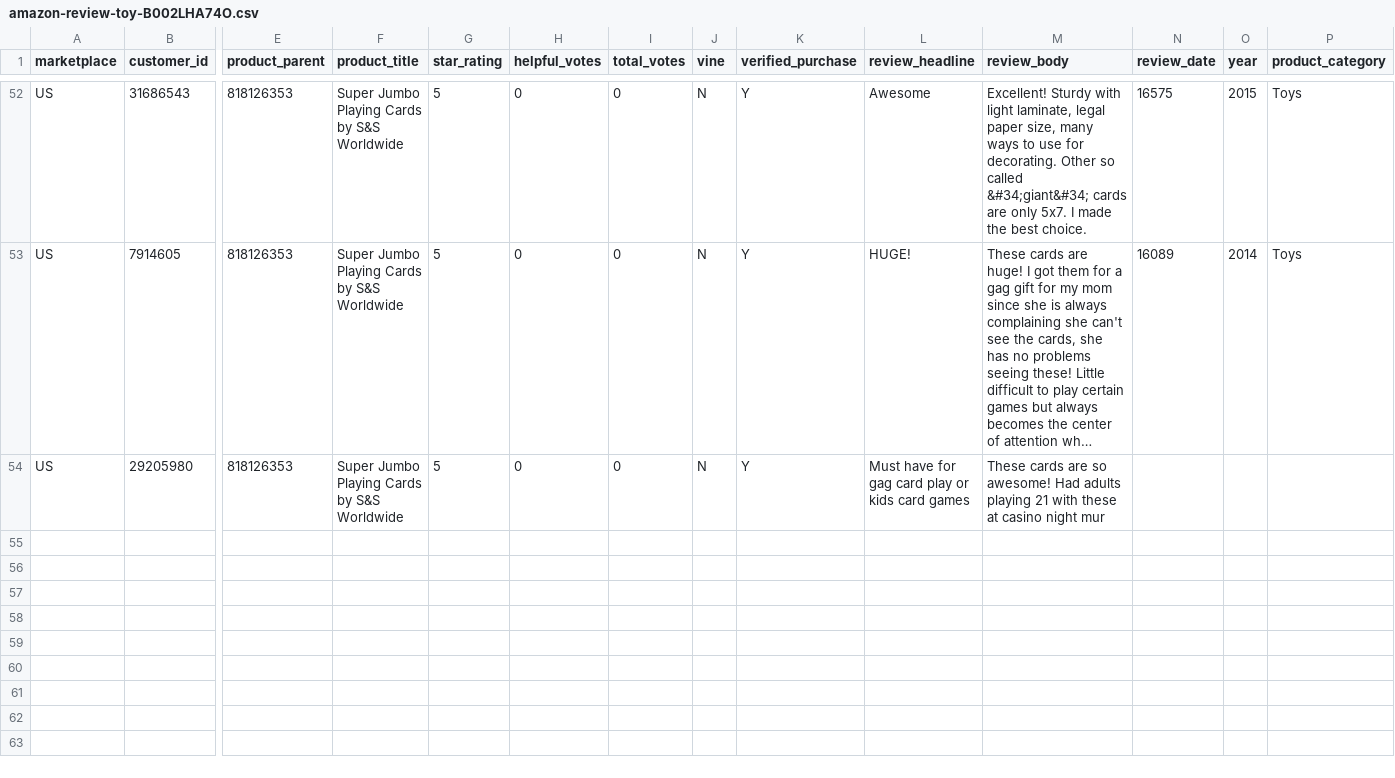
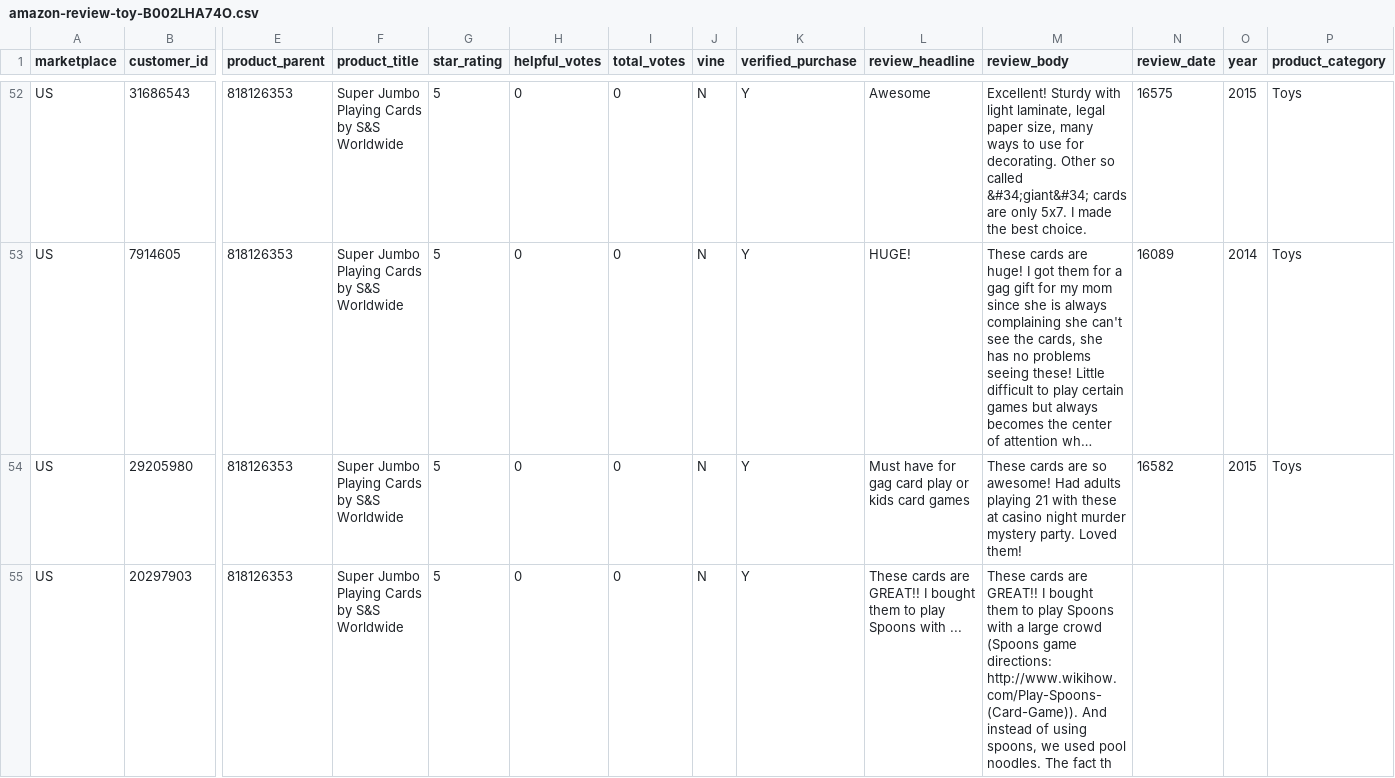
Before and after one commit to reapersy/serverless-nlp-solution-cdk, a CSV file: script/simulation/data/amazon-review-toy-B002LHA74O.csv, drawn as a sheet; only a part is shown, gaps mark what is left out; long unchanged cells end in …; rows hold the shown columns only; the diff names each change by its address in the sheet, - before the commit and + after, or states it on an @@ line.

Commit message:
SEO

```diff
--- a/script/simulation/data/amazon-review-toy-B002LHA74O.csv
+++ b/script/simulation/data/amazon-review-toy-B002LHA74O.csv
-M54 (review_body): …casino night mur
+M54 (review_body): …casino night murder mystery party. Loved them!
-N54 (review_date): (empty)
+N54 (review_date): 16582
-O54 (year): (empty)
+O54 (year): 2015
-P54 (product_category): (empty)
+P54 (product_category): Toys
+row 55: US | 20297903 | 818126353 | Super Jumbo Playing Cards by S&S Worldwide | 5 | 0 | 0 | N | Y | These cards are GREAT!! I bought them to play Spoons with ... | These cards are GREAT!! I bought them to play Spoons with a large crowd (Spoons game directions: http://www.wikihow.com/Play-Spoons-(Card-Game)). And instead of using spoons, we used pool noodles. The fact th
```
